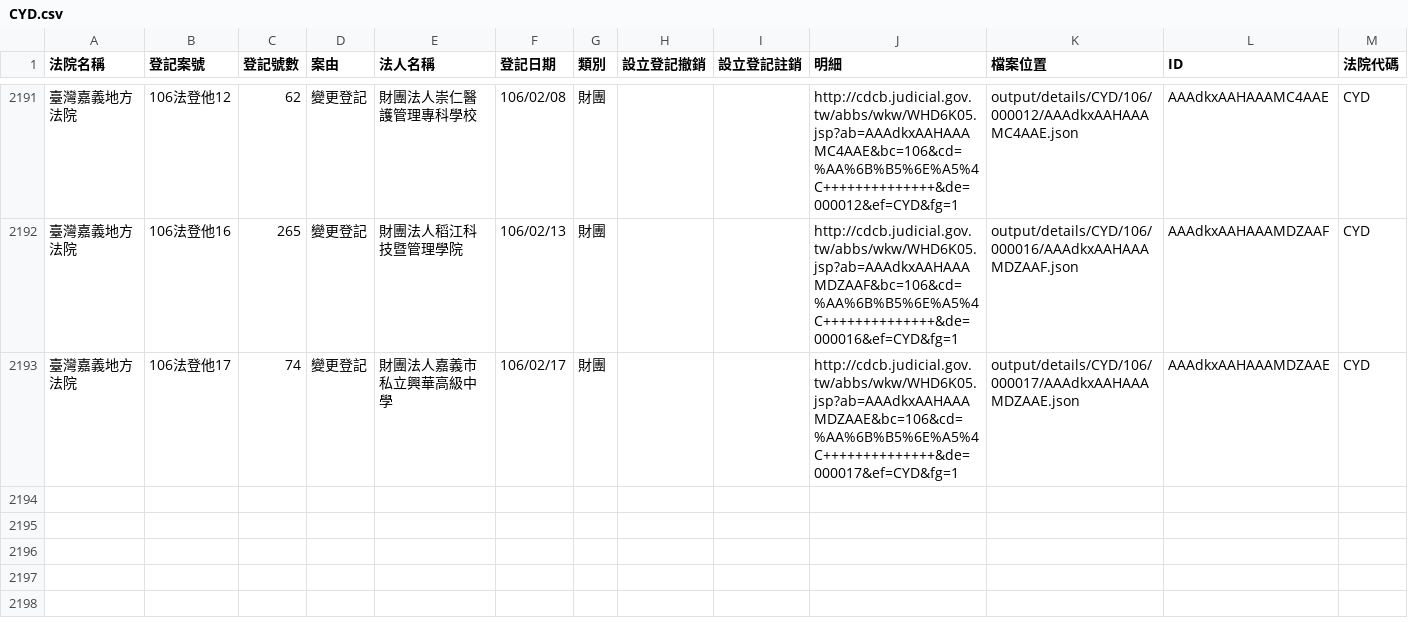
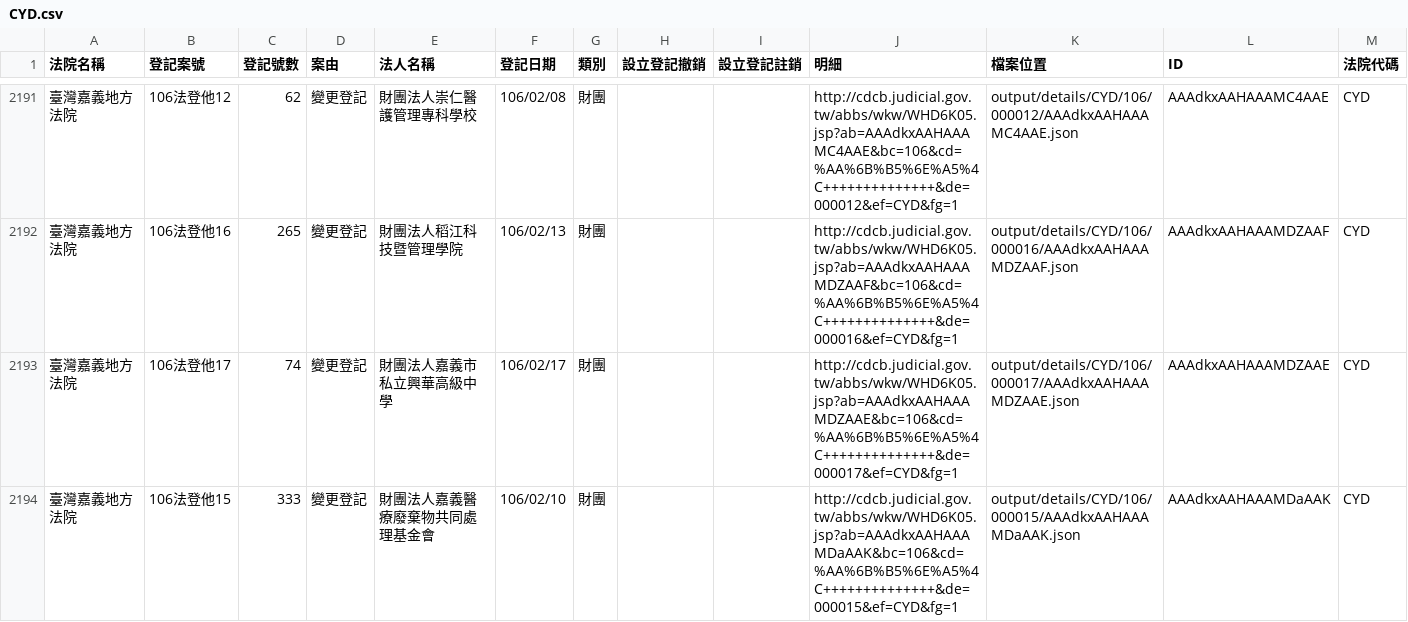
Before and after one commit to longhsiung/foundationtw, a CSV file: output/lists/CYD.csv, drawn as a sheet; only a part is shown, gaps mark what is left out; the diff names each change by its address in the sheet, - before the commit and + after, or states it on an @@ line.

```diff
--- a/output/lists/CYD.csv
+++ b/output/lists/CYD.csv
+row 2194: 臺灣嘉義地方法院 | 106法登他15 | 333 | 變更登記 | 財團法人嘉義醫療廢棄物共同處理基金會 | 106/02/10 | 財團 |  |  | http://cdcb.judicial.gov.tw/abbs/wkw/WHD6K05.jsp?ab=AAAdkxAAHAAAMDaAAK&bc=106&cd=%AA%6B%B5%6E%A5%4C++++++++++++++&de=000015&ef=CYD&fg=1 | output/details/CYD/106/000015/AAAdkxAAHAAAMDaAAK.json | AAAdkxAAHAAAMDaAAK | CYD
```
Also changed, not shown: output/lists/CHD.csv, output/lists/HLD.csv, 41 other files.
